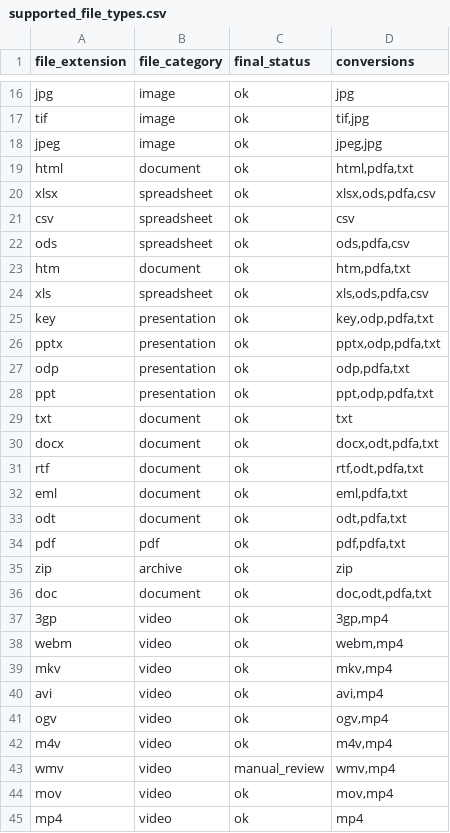
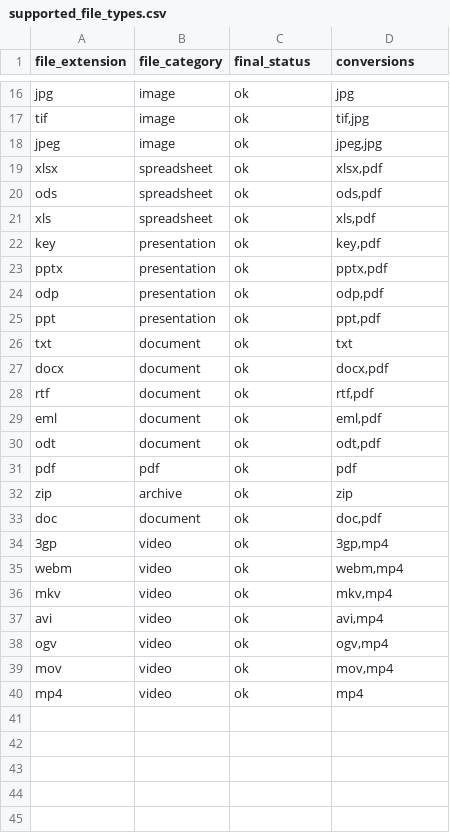
Before and after one commit to PermanentOrg/functional-test, a CSV file: permanent_upload/data/supported_file_types.csv, drawn as a sheet; only a part is shown, gaps mark what is left out.

Commit message:
Update supported file list to match new Archivematica processing
This commit updates the supported file list that these tests use to
check conversions against. It removes the intermediate file types that
were generated by the legacy process but are not generated by the new
Archivematica pipeline. It also removes some files types that we don't
officially support from the list, increases the time the tests wait
for files to finish processing, and changes how the tests determine
whether a file is done processing to reflect the behavior of the new
pipeline.

```diff
--- a/permanent_upload/data/supported_file_types.csv
+++ b/permanent_upload/data/supported_file_types.csv
@@ -18,20 +18,17 @@ tif,image,ok,"tif,jpg"
 jpeg,image,ok,"jpeg,jpg"
-html,document,ok,"html,pdfa,txt"
-xlsx,spreadsheet,ok,"xlsx,ods,pdfa,csv"
-csv,spreadsheet,ok,"csv"
-ods,spreadsheet,ok,"ods,pdfa,csv"
-htm,document,ok,"htm,pdfa,txt"
-xls,spreadsheet,ok,"xls,ods,pdfa,csv"
-key,presentation,ok,"key,odp,pdfa,txt"
-pptx,presentation,ok,"pptx,odp,pdfa,txt"
-odp,presentation,ok,"odp,pdfa,txt"
-ppt,presentation,ok,"ppt,odp,pdfa,txt"
+xlsx,spreadsheet,ok,"xlsx,pdf"
+ods,spreadsheet,ok,"ods,pdf"
+xls,spreadsheet,ok,"xls,pdf"
+key,presentation,ok,"key,pdf"
+pptx,presentation,ok,"pptx,pdf"
+odp,presentation,ok,"odp,pdf"
+ppt,presentation,ok,"ppt,pdf"
 txt,document,ok,"txt"
-docx,document,ok,"docx,odt,pdfa,txt"
-rtf,document,ok,"rtf,odt,pdfa,txt"
-eml,document,ok,"eml,pdfa,txt"
-odt,document,ok,"odt,pdfa,txt"
-pdf,pdf,ok,"pdf,pdfa,txt"
+docx,document,ok,"docx,pdf"
+rtf,document,ok,"rtf,pdf"
+eml,document,ok,"eml,pdf"
+odt,document,ok,"odt,pdf"
+pdf,pdf,ok,"pdf"
 zip,archive,ok,"zip"
-doc,document,ok,"doc,odt,pdfa,txt"
+doc,document,ok,"doc,pdf"
 3gp,video,ok,"3gp,mp4"
@@ -41,4 +38,2 @@ avi,video,ok,"avi,mp4"
 ogv,video,ok,"ogv,mp4"
-m4v,video,ok,"m4v,mp4"
-wmv,video,manual_review,"wmv,mp4"
 mov,video,ok,"mov,mp4"
```
Also changed, not shown: 3 other files.
